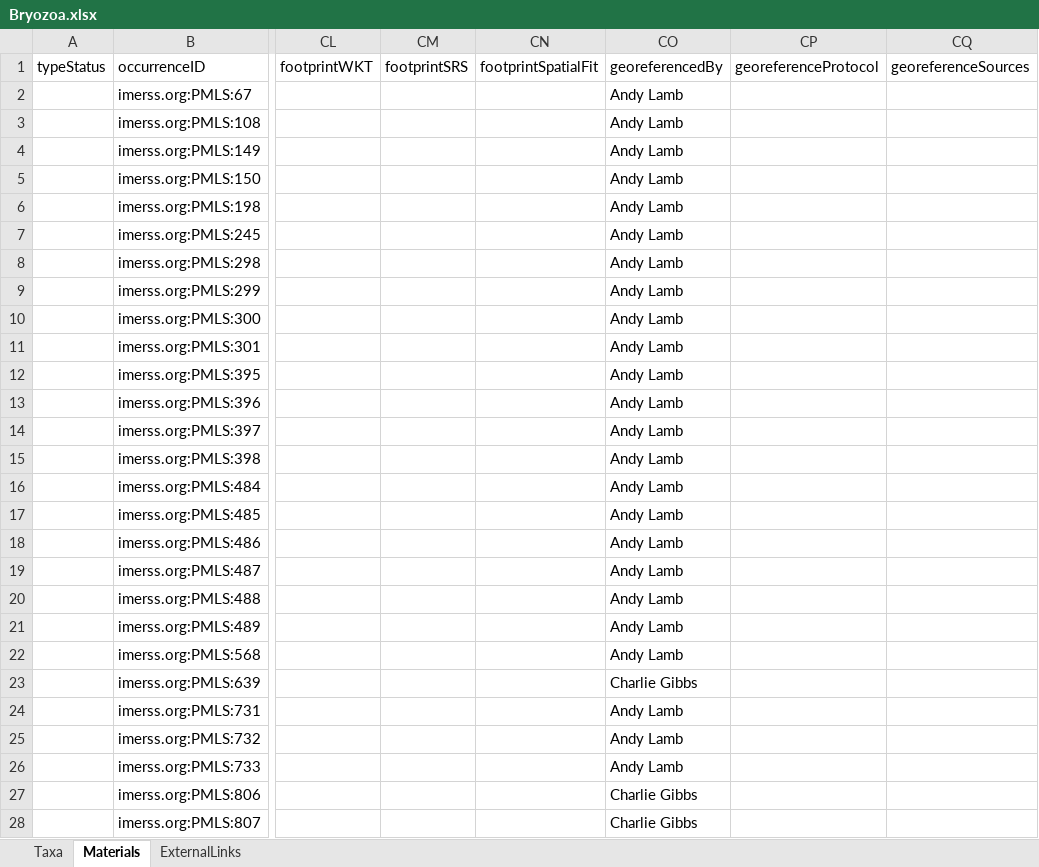
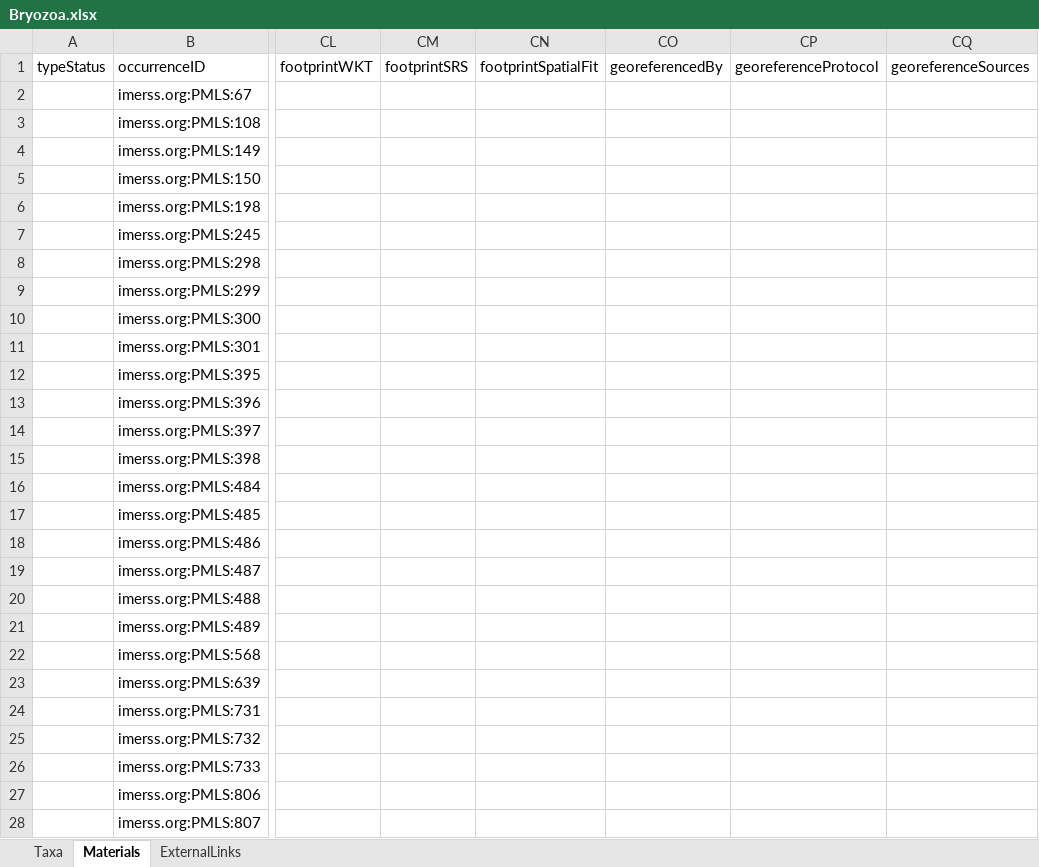
Before and after one commit to IMERSS/imerss-bioinfo, an Excel workbook: data/dataPaper-I-in/arphified/Bryozoa.xlsx, sheet Materials, drawn as a sheet; only a part is shown, gaps mark what is left out; values as stored, in another font and other column widths than the file's, no borders; the diff covers the shown part only; the diff names each change by its address in the sheet, - before the commit and + after, or states it on an @@ line.

```diff
--- a/data/dataPaper-I-in/arphified/Bryozoa.xlsx (sheet Materials)
+++ b/data/dataPaper-I-in/arphified/Bryozoa.xlsx (sheet Materials)
-CO2:CO22 (georeferencedBy): Andy Lamb
+CO2:CO22 (georeferencedBy): (empty)
-CO23 (georeferencedBy): Charlie Gibbs
+CO23 (georeferencedBy): (empty)
-CO24:CO26 (georeferencedBy): Andy Lamb
+CO24:CO26 (georeferencedBy): (empty)
-CO27:CO28 (georeferencedBy): Charlie Gibbs
+CO27:CO28 (georeferencedBy): (empty)
```
Also changed, not shown: 503 edited cells elsewhere in this sheet, data/dataPaper-I-in/arphified/Annelida.xlsx, data/dataPaper-I-in/arphified/Ctenophora.xlsx, 41 other files.
